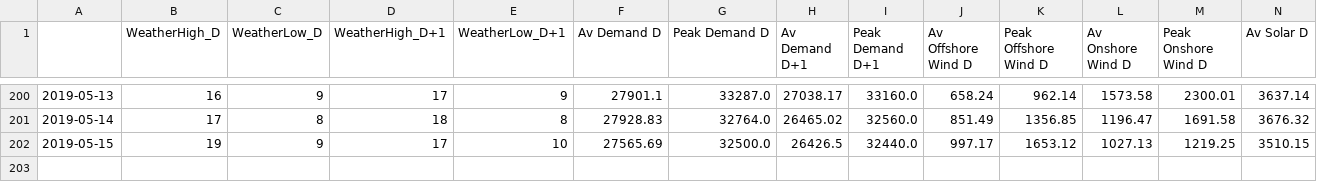
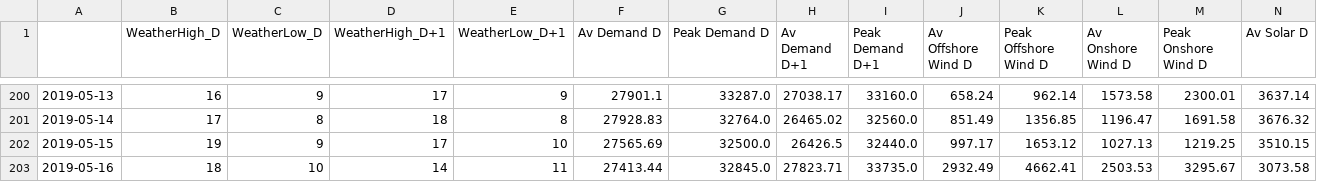
Before and after one commit to ChangingEnergy/ML_Demo, a CSV file: RollingTrainingData.csv, drawn as a sheet; only a part is shown, gaps mark what is left out; rows hold the shown columns only; the diff names each change by its address in the sheet, - before the commit and + after, or states it on an @@ line.

Commit message:
adding latest training data and forecast

```diff
--- a/RollingTrainingData.csv
+++ b/RollingTrainingData.csv
+row 203: 2019-05-16 | 18 | 10 | 14 | 11 | 27413.44 | 32845.0 | 27823.71 | 33735.0 | 2932.49 | 4662.41 | 2503.53 | 3295.67 | 3073.58
```
Also changed, not shown: Elec_MA_fcast.csv.
